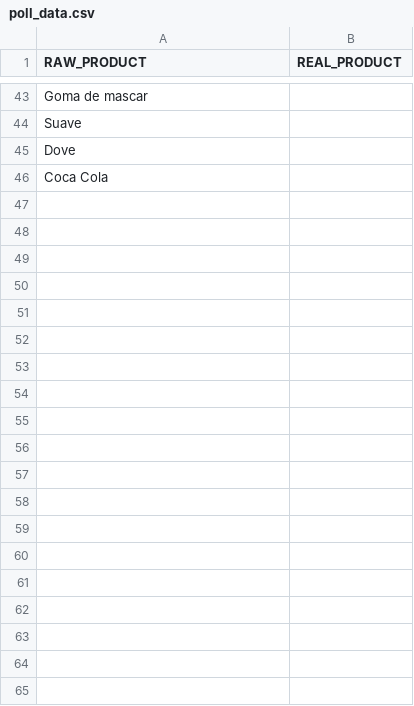
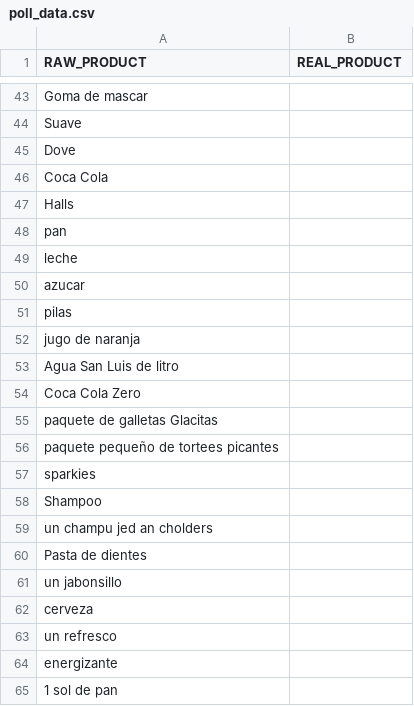
Before and after one commit to diegoches/bondrinkCS, a CSV file: datasets/poll_data.csv, drawn as a sheet; only a part is shown, gaps mark what is left out; the diff covers the shown part only; the diff names each change by its address in the sheet, - before the commit and + after, or states it on an @@ line.

Commit message:
Update poll_data.csv

```diff
--- a/datasets/poll_data.csv
+++ b/datasets/poll_data.csv
+row 47: Halls
+row 48: pan
+row 49: leche
+row 50: azucar
+row 51: pilas
+row 52: jugo de naranja
+row 53: Agua San Luis de litro
+row 54: Coca Cola Zero
+row 55: paquete de galletas Glacitas
+row 56: paquete pequeño de tortees picantes
+row 57: sparkies
+row 58: Shampoo
+row 59: un champu jed an cholders
+row 60: Pasta de dientes
+row 61: un jabonsillo
+row 62: cerveza
+row 63: un refresco
+row 64: energizante
+row 65: 1 sol de pan
```
Also changed, not shown: 41 added rows elsewhere in this file.
